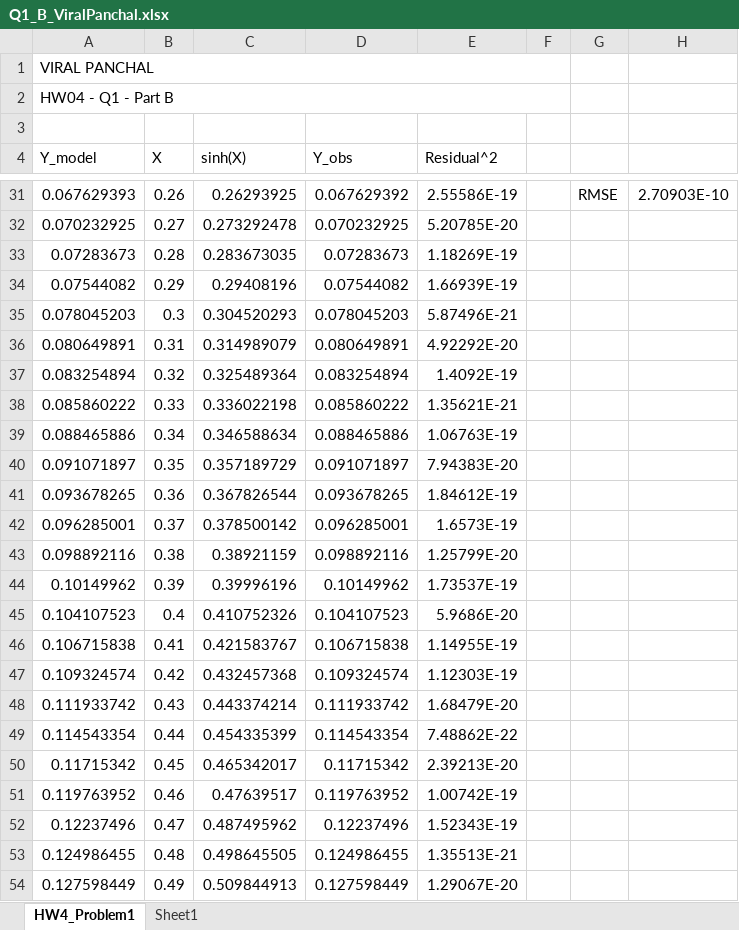
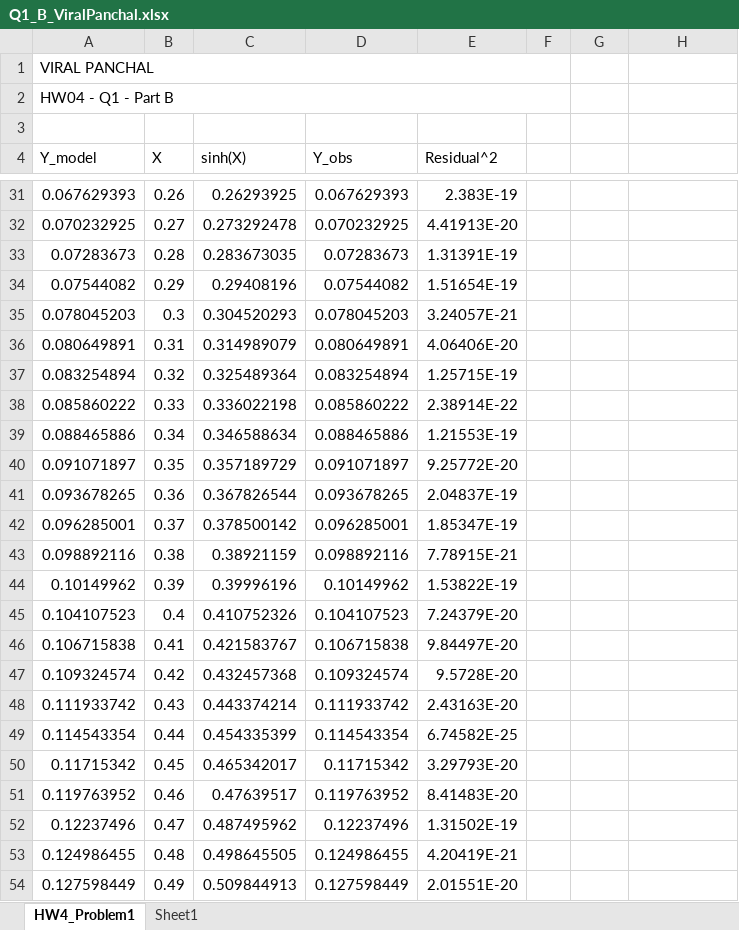
Before and after one commit to Viralpanchal7899/ME635_ModellingAndSimulation, an Excel workbook: HW04/Q1/Q1_B_ViralPanchal.xlsx, sheet HW4_Problem1, drawn as a sheet; only a part is shown, gaps mark what is left out; values as stored, in another font and other column widths than the file's, no cell formats; charts and pictures not drawn; the diff covers the shown part only; the diff names each change by its address in the sheet, - before the commit and + after, or states it on an @@ line.

```diff
--- a/HW04/Q1/Q1_B_ViralPanchal.xlsx (sheet HW4_Problem1)
+++ b/HW04/Q1/Q1_B_ViralPanchal.xlsx (sheet HW4_Problem1)
-D31 (Y_obs): 0.067629392
+D31 (Y_obs): 0.067629393
-E31 (Residual^2): 2.55586E-19
+E31 (Residual^2): 2.383E-19
-G31: RMSE
+G31: (empty)
-H31: 2.70903E-10
+H31: (empty)
-E32 (Residual^2): 5.20785E-20
+E32 (Residual^2): 4.41913E-20
-E33 (Residual^2): 1.18269E-19
+E33 (Residual^2): 1.31391E-19
-E34 (Residual^2): 1.66939E-19
+E34 (Residual^2): 1.51654E-19
-E35 (Residual^2): 5.87496E-21
+E35 (Residual^2): 3.24057E-21
-E36 (Residual^2): 4.92292E-20
+E36 (Residual^2): 4.06406E-20
-E37 (Residual^2): 1.4092E-19
+E37 (Residual^2): 1.25715E-19
-E38 (Residual^2): 1.35621E-21
+E38 (Residual^2): 2.38914E-22
-E39 (Residual^2): 1.06763E-19
+E39 (Residual^2): 1.21553E-19
-E40 (Residual^2): 7.94383E-20
+E40 (Residual^2): 9.25772E-20
-E41 (Residual^2): 1.84612E-19
+E41 (Residual^2): 2.04837E-19
-E42 (Residual^2): 1.6573E-19
+E42 (Residual^2): 1.85347E-19
-E43 (Residual^2): 1.25799E-20
+E43 (Residual^2): 7.78915E-21
-E44 (Residual^2): 1.73537E-19
+E44 (Residual^2): 1.53822E-19
-E45 (Residual^2): 5.9686E-20
+E45 (Residual^2): 7.24379E-20
-E46 (Residual^2): 1.14955E-19
+E46 (Residual^2): 9.84497E-20
-E47 (Residual^2): 1.12303E-19
+E47 (Residual^2): 9.5728E-20
-E48 (Residual^2): 1.68479E-20
+E48 (Residual^2): 2.43163E-20
-E49 (Residual^2): 7.48862E-22
+E49 (Residual^2): 6.74582E-25
-E50 (Residual^2): 2.39213E-20
+E50 (Residual^2): 3.29793E-20
-E51 (Residual^2): 1.00742E-19
+E51 (Residual^2): 8.41483E-20
-E52 (Residual^2): 1.52343E-19
+E52 (Residual^2): 1.31502E-19
-E53 (Residual^2): 1.35513E-21
+E53 (Residual^2): 4.20419E-21
-E54 (Residual^2): 1.29067E-20
+E54 (Residual^2): 2.01551E-20
```
Also changed, not shown: 215 edited cells elsewhere in this sheet, cell formats, charts or pictures, 7 other files.
